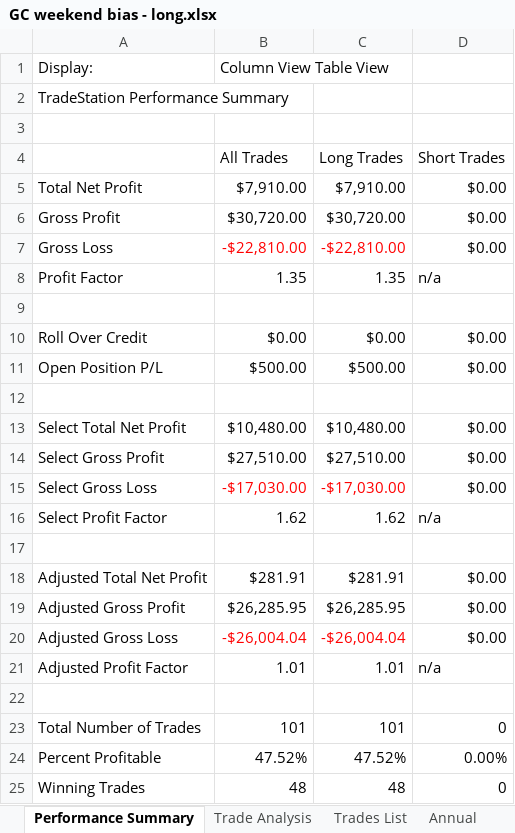
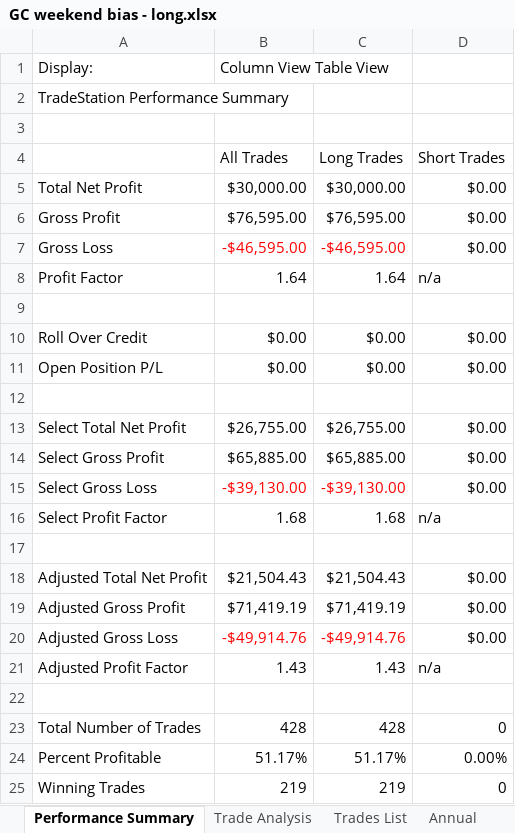
Before and after one commit to andreaviotto-star/trading-dashboard, an Excel workbook: GC weekend bias - long.xlsx, sheet Performance Summary, drawn as a sheet; only a part is shown; values as stored, in another font and other column widths than the file's, no borders; the diff covers the shown part only; the diff names each change by its address in the sheet, - before the commit and + after, or states it on an @@ line.

```diff
--- a/GC weekend bias - long.xlsx (sheet Performance Summary)
+++ b/GC weekend bias - long.xlsx (sheet Performance Summary)
-B5 (All Trades): $7,910.00
+B5 (All Trades): $30,000.00
-C5 (Long Trades): $7,910.00
+C5 (Long Trades): $30,000.00
-B6 (All Trades): $30,720.00
+B6 (All Trades): $76,595.00
-C6 (Long Trades): $30,720.00
+C6 (Long Trades): $76,595.00
-B7 (All Trades): -$22,810.00
+B7 (All Trades): -$46,595.00
-C7 (Long Trades): -$22,810.00
+C7 (Long Trades): -$46,595.00
-B8 (All Trades): 1.35
+B8 (All Trades): 1.64
-C8 (Long Trades): 1.35
+C8 (Long Trades): 1.64
-B11 (All Trades): $500.00
+B11 (All Trades): $0.00
-C11 (Long Trades): $500.00
+C11 (Long Trades): $0.00
-B13 (All Trades): $10,480.00
+B13 (All Trades): $26,755.00
-C13 (Long Trades): $10,480.00
+C13 (Long Trades): $26,755.00
-B14 (All Trades): $27,510.00
+B14 (All Trades): $65,885.00
-C14 (Long Trades): $27,510.00
+C14 (Long Trades): $65,885.00
-B15 (All Trades): -$17,030.00
+B15 (All Trades): -$39,130.00
-C15 (Long Trades): -$17,030.00
+C15 (Long Trades): -$39,130.00
-B16 (All Trades): 1.62
+B16 (All Trades): 1.68
-C16 (Long Trades): 1.62
+C16 (Long Trades): 1.68
-B18 (All Trades): $281.91
+B18 (All Trades): $21,504.43
-C18 (Long Trades): $281.91
+C18 (Long Trades): $21,504.43
-B19 (All Trades): $26,285.95
+B19 (All Trades): $71,419.19
-C19 (Long Trades): $26,285.95
+C19 (Long Trades): $71,419.19
-B20 (All Trades): -$26,004.04
+B20 (All Trades): -$49,914.76
-C20 (Long Trades): -$26,004.04
+C20 (Long Trades): -$49,914.76
-B21 (All Trades): 1.01
+B21 (All Trades): 1.43
-C21 (Long Trades): 1.01
+C21 (Long Trades): 1.43
-B23 (All Trades): 101
+B23 (All Trades): 428
-C23 (Long Trades): 101
+C23 (Long Trades): 428
-B24 (All Trades): 47.52%
+B24 (All Trades): 51.17%
-C24 (Long Trades): 47.52%
+C24 (Long Trades): 51.17%
-B25 (All Trades): 48
+B25 (All Trades): 219
-C25 (Long Trades): 48
+C25 (Long Trades): 219
```
Also changed, not shown: 61 edited cells elsewhere in this sheet, sheet Trades List, sheet Weekly, sheet Daily, sheet Monthly, sheet Trade Analysis, sheet Annual, 1 more sheet, ES donchian - short.xlsx, GC donchian - long e short.xlsx, 18 other files.
